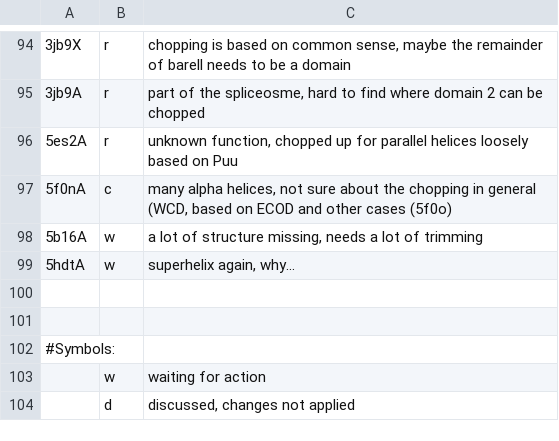
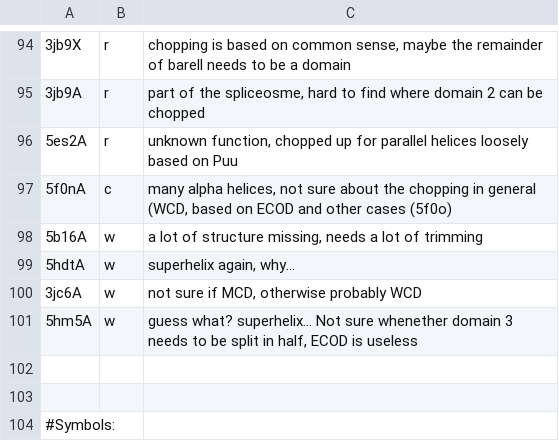
Before and after one commit to CATH-summer-2017/domchop, a TSV file: doc/ama_entries.tsv, drawn as a sheet; only a part is shown, gaps mark what is left out; the shorter side is filled out with more unchanged rows; the diff names each change by its address in the sheet, - before the commit and + after, or states it on an @@ line.

Commit message:
Update ama_entries.tsv

```diff
--- a/doc/ama_entries.tsv
+++ b/doc/ama_entries.tsv
+row 100: 3jc6A | w | not sure if MCD, otherwise probably WCD
+row 101: 5hm5A | w | guess what? superhelix... Not sure whenether domain 3 needs to be split in half, ECOD is useless
```
